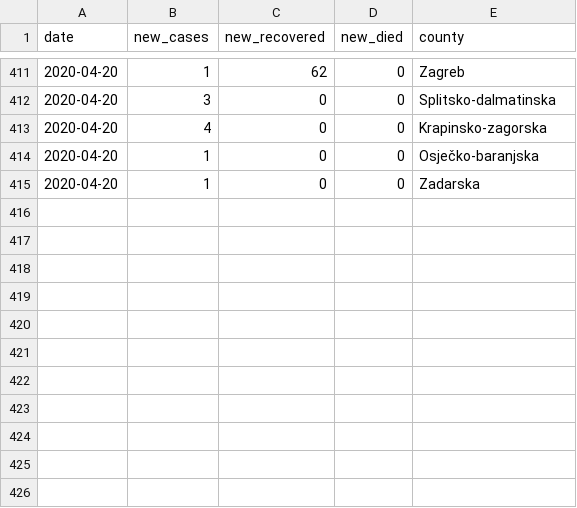
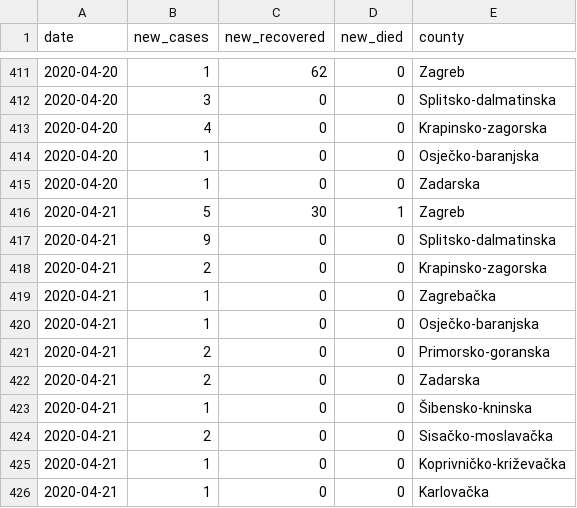
Before and after one commit to tonivrbic/covid-19-croatia, a CSV file: covid_hr.csv, drawn as a sheet; only a part is shown, gaps mark what is left out; the diff names each change by its address in the sheet, - before the commit and + after, or states it on an @@ line.

```diff
--- a/covid_hr.csv
+++ b/covid_hr.csv
+row 416: 2020-04-21 | 5 | 30 | 1 | Zagreb
+row 417: 2020-04-21 | 9 | 0 | 0 | Splitsko-dalmatinska
+row 418: 2020-04-21 | 2 | 0 | 0 | Krapinsko-zagorska
+row 419: 2020-04-21 | 1 | 0 | 0 | Zagrebačka
+row 420: 2020-04-21 | 1 | 0 | 0 | Osječko-baranjska
+row 421: 2020-04-21 | 2 | 0 | 0 | Primorsko-goranska
+row 422: 2020-04-21 | 2 | 0 | 0 | Zadarska
+row 423: 2020-04-21 | 1 | 0 | 0 | Šibensko-kninska
+row 424: 2020-04-21 | 2 | 0 | 0 | Sisačko-moslavačka
+row 425: 2020-04-21 | 1 | 0 | 0 | Koprivničko-križevačka
+row 426: 2020-04-21 | 1 | 0 | 0 | Karlovačka
```
Also changed, not shown: generated/cases_per_county.csv, generated/cases_per_day.csv, 5 other files.
